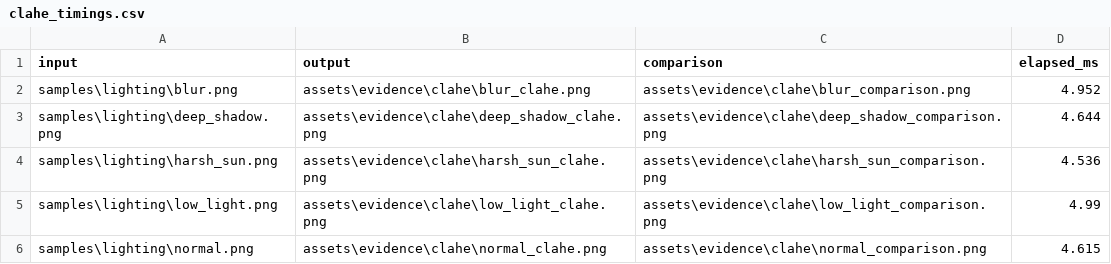
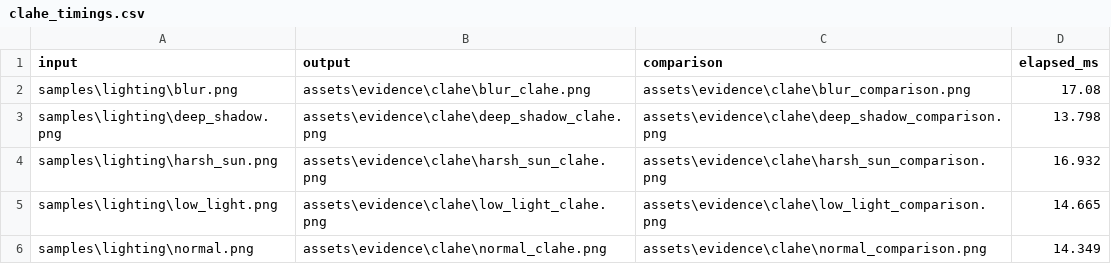
Before and after one commit to bhavikdeshmukh/NHAI-Offline-Facial-Recognition-System, a CSV file: benchmarks/results/clahe_timings.csv, drawn as a sheet.

Commit message:
feat(preprocessing): add real CLAHE evidence

```diff
--- a/benchmarks/results/clahe_timings.csv
+++ b/benchmarks/results/clahe_timings.csv
@@ -1,6 +1,6 @@
 input,output,comparison,elapsed_ms
-samples\lighting\blur.png,assets\evidence\clahe\blur_clahe.png,assets\evidence\clahe\blur_comparison.png,4.952
-samples\lighting\deep_shadow.png,assets\evidence\clahe\deep_shadow_clahe.png,assets\evidence\clahe\deep_shadow_comparison.png,4.644
-samples\lighting\harsh_sun.png,assets\evidence\clahe\harsh_sun_clahe.png,assets\evidence\clahe\harsh_sun_comparison.png,4.536
-samples\lighting\low_light.png,assets\evidence\clahe\low_light_clahe.png,assets\evidence\clahe\low_light_comparison.png,4.99
-samples\lighting\normal.png,assets\evidence\clahe\normal_clahe.png,assets\evidence\clahe\normal_comparison.png,4.615
+samples\lighting\blur.png,assets\evidence\clahe\blur_clahe.png,assets\evidence\clahe\blur_comparison.png,17.08
+samples\lighting\deep_shadow.png,assets\evidence\clahe\deep_shadow_clahe.png,assets\evidence\clahe\deep_shadow_comparison.png,13.798
+samples\lighting\harsh_sun.png,assets\evidence\clahe\harsh_sun_clahe.png,assets\evidence\clahe\harsh_sun_comparison.png,16.932
+samples\lighting\low_light.png,assets\evidence\clahe\low_light_clahe.png,assets\evidence\clahe\low_light_comparison.png,14.665
+samples\lighting\normal.png,assets\evidence\clahe\normal_clahe.png,assets\evidence\clahe\normal_comparison.png,14.349
```
Also changed, not shown: 19 other files.
